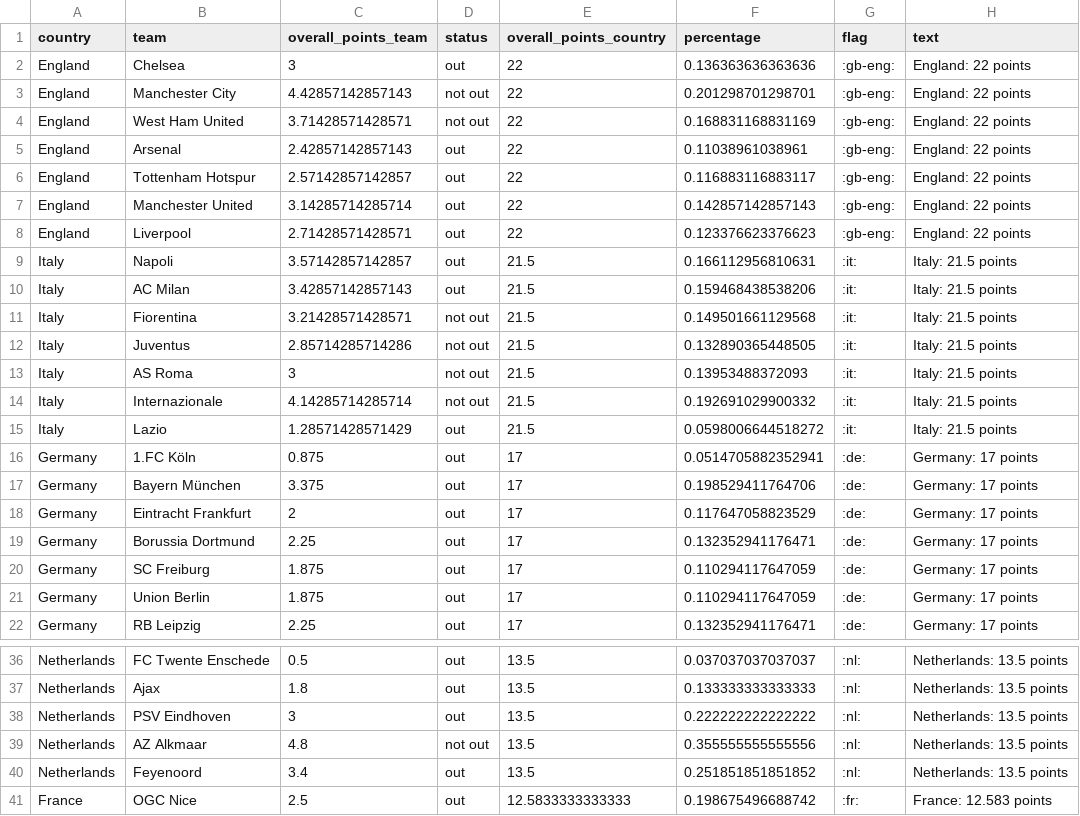
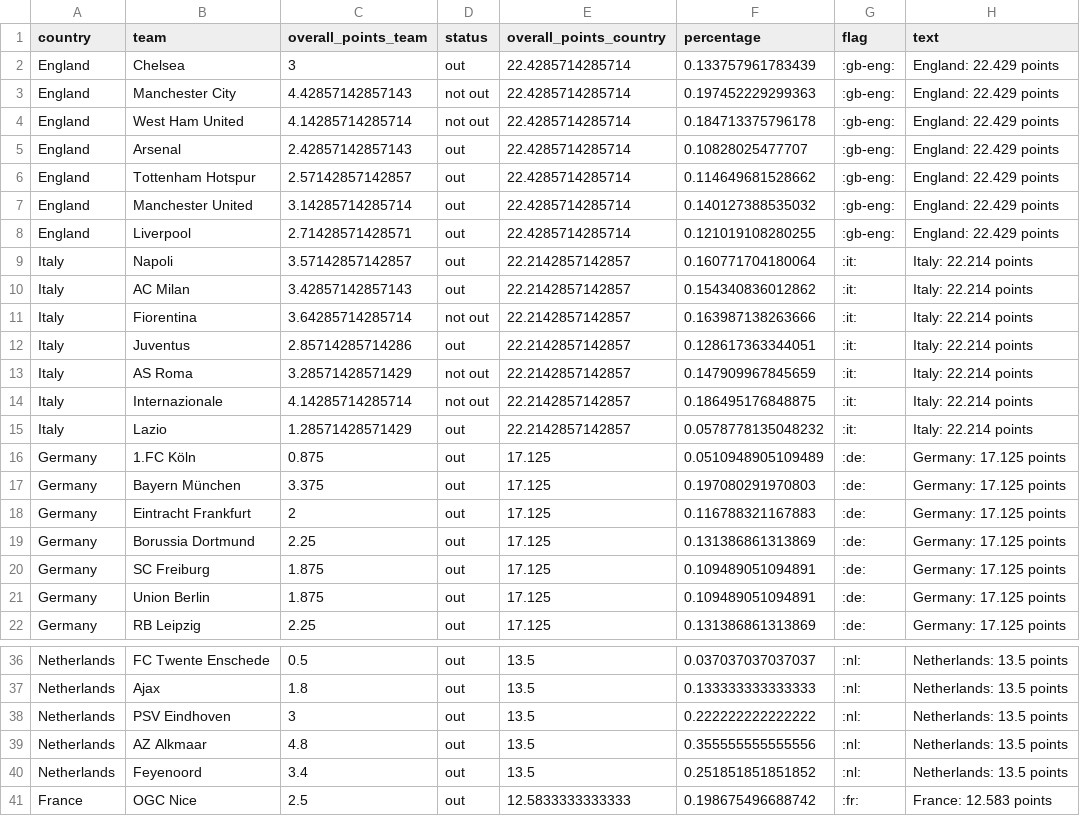
Before and after one commit to swissfootdata/UEFA_Rankings, a CSV file: Output/ranking_teams_overview_season.csv, drawn as a sheet; only a part is shown, gaps mark what is left out; the diff covers the shown part only.

```diff
--- a/Output/ranking_teams_overview_season.csv
+++ b/Output/ranking_teams_overview_season.csv
@@ -1,22 +1,22 @@
 "country","team","overall_points_team","status","overall_points_country","percentage","flag","text"
-"England","Chelsea",3,"out",22,0.136363636363636,":gb-eng:","England: 22 points"
-"England","Manchester City",4.42857142857143,"not out",22,0.201298701298701,":gb-eng:","England: 22 points"
-"England","West Ham United",3.71428571428571,"not out",22,0.168831168831169,":gb-eng:","England: 22 points"
-"England","Arsenal",2.42857142857143,"out",22,0.11038961038961,":gb-eng:","England: 22 points"
-"England","Tottenham Hotspur",2.57142857142857,"out",22,0.116883116883117,":gb-eng:","England: 22 points"
-"England","Manchester United",3.14285714285714,"out",22,0.142857142857143,":gb-eng:","England: 22 points"
-"England","Liverpool",2.71428571428571,"out",22,0.123376623376623,":gb-eng:","England: 22 points"
-"Italy","Napoli",3.57142857142857,"out",21.5,0.166112956810631,":it:","Italy: 21.5 points"
-"Italy","AC Milan",3.42857142857143,"out",21.5,0.159468438538206,":it:","Italy: 21.5 points"
-"Italy","Fiorentina",3.21428571428571,"not out",21.5,0.149501661129568,":it:","Italy: 21.5 points"
-"Italy","Juventus",2.85714285714286,"not out",21.5,0.132890365448505,":it:","Italy: 21.5 points"
-"Italy","AS Roma",3,"not out",21.5,0.13953488372093,":it:","Italy: 21.5 points"
-"Italy","Internazionale",4.14285714285714,"not out",21.5,0.192691029900332,":it:","Italy: 21.5 points"
-"Italy","Lazio",1.28571428571429,"out",21.5,0.0598006644518272,":it:","Italy: 21.5 points"
-"Germany","1.FC Köln",0.875,"out",17,0.0514705882352941,":de:","Germany: 17 points"
-"Germany","Bayern München",3.375,"out",17,0.198529411764706,":de:","Germany: 17 points"
-"Germany","Eintracht Frankfurt",2,"out",17,0.117647058823529,":de:","Germany: 17 points"
-"Germany","Borussia Dortmund",2.25,"out",17,0.132352941176471,":de:","Germany: 17 points"
-"Germany","SC Freiburg",1.875,"out",17,0.110294117647059,":de:","Germany: 17 points"
-"Germany","Union Berlin",1.875,"out",17,0.110294117647059,":de:","Germany: 17 points"
-"Germany","RB Leipzig",2.25,"out",17,0.132352941176471,":de:","Germany: 17 points"
+"England","Chelsea",3,"out",22.4285714285714,0.133757961783439,":gb-eng:","England: 22.429 points"
+"England","Manchester City",4.42857142857143,"not out",22.4285714285714,0.197452229299363,":gb-eng:","England: 22.429 points"
+"England","West Ham United",4.14285714285714,"not out",22.4285714285714,0.184713375796178,":gb-eng:","England: 22.429 points"
+"England","Arsenal",2.42857142857143,"out",22.4285714285714,0.10828025477707,":gb-eng:","England: 22.429 points"
+"England","Tottenham Hotspur",2.57142857142857,"out",22.4285714285714,0.114649681528662,":gb-eng:","England: 22.429 points"
+"England","Manchester United",3.14285714285714,"out",22.4285714285714,0.140127388535032,":gb-eng:","England: 22.429 points"
+"England","Liverpool",2.71428571428571,"out",22.4285714285714,0.121019108280255,":gb-eng:","England: 22.429 points"
+"Italy","Napoli",3.57142857142857,"out",22.2142857142857,0.160771704180064,":it:","Italy: 22.214 points"
+"Italy","AC Milan",3.42857142857143,"out",22.2142857142857,0.154340836012862,":it:","Italy: 22.214 points"
+"Italy","Fiorentina",3.64285714285714,"not out",22.2142857142857,0.163987138263666,":it:","Italy: 22.214 points"
+"Italy","Juventus",2.85714285714286,"out",22.2142857142857,0.128617363344051,":it:","Italy: 22.214 points"
+"Italy","AS Roma",3.28571428571429,"not out",22.2142857142857,0.147909967845659,":it:","Italy: 22.214 points"
+"Italy","Internazionale",4.14285714285714,"not out",22.2142857142857,0.186495176848875,":it:","Italy: 22.214 points"
+"Italy","Lazio",1.28571428571429,"out",22.2142857142857,0.0578778135048232,":it:","Italy: 22.214 points"
+"Germany","1.FC Köln",0.875,"out",17.125,0.0510948905109489,":de:","Germany: 17.125 points"
+"Germany","Bayern München",3.375,"out",17.125,0.197080291970803,":de:","Germany: 17.125 points"
+"Germany","Eintracht Frankfurt",2,"out",17.125,0.116788321167883,":de:","Germany: 17.125 points"
+"Germany","Borussia Dortmund",2.25,"out",17.125,0.131386861313869,":de:","Germany: 17.125 points"
+"Germany","SC Freiburg",1.875,"out",17.125,0.109489051094891,":de:","Germany: 17.125 points"
+"Germany","Union Berlin",1.875,"out",17.125,0.109489051094891,":de:","Germany: 17.125 points"
+"Germany","RB Leipzig",2.25,"out",17.125,0.131386861313869,":de:","Germany: 17.125 points"
@@ -38,3 +38,3 @@
 "Netherlands","PSV Eindhoven",3,"out",13.5,0.222222222222222,":nl:","Netherlands: 13.5 points"
-"Netherlands","AZ Alkmaar",4.8,"not out",13.5,0.355555555555556,":nl:","Netherlands: 13.5 points"
+"Netherlands","AZ Alkmaar",4.8,"out",13.5,0.355555555555556,":nl:","Netherlands: 13.5 points"
 "Netherlands","Feyenoord",3.4,"out",13.5,0.251851851851852,":nl:","Netherlands: 13.5 points"
```
Also changed, not shown: 28 edited cells elsewhere in this file, Output/ranking_map_data.csv, Output/ranking_map_data_teams.csv, 8 other files.
